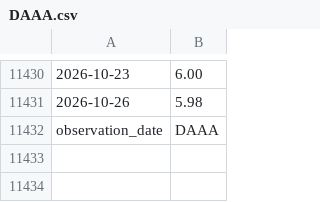
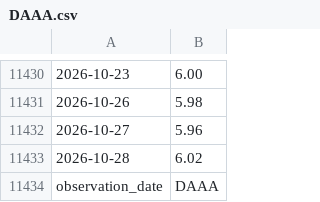
Before and after one commit to uihansol/Calculate-for-investing, a CSV file: credit-cycle/data/DAAA.csv, drawn as a sheet; only a part is shown, gaps mark what is left out.

```diff
--- a/credit-cycle/data/DAAA.csv
+++ b/credit-cycle/data/DAAA.csv
@@ -11431,2 +11431,4 @@
 2026-10-26,5.98
+2026-10-27,5.96
+2026-10-28,6.02
 observation_date,DAAA
```
Also changed, not shown: credit-cycle/data/DBAA.csv, credit-cycle/data/DGS10.csv, 1 other file.
